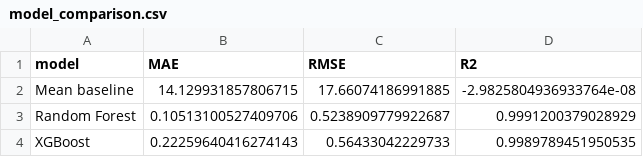
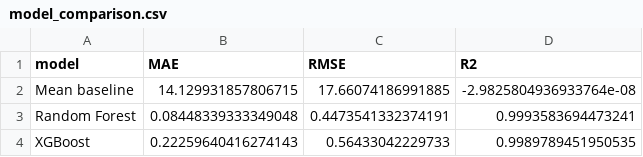
Before and after one commit to Amansoni045/Semester_5_AML_DL, a CSV file: data/GeneratedOutput/04.ModelEvaluation/model_comparison.csv, drawn as a sheet.

```diff
--- a/data/GeneratedOutput/04.ModelEvaluation/model_comparison.csv
+++ b/data/GeneratedOutput/04.ModelEvaluation/model_comparison.csv
@@ -2,3 +2,3 @@ model,MAE,RMSE,R2
 Mean baseline,14.129931857806715,17.66074186991885,-2.9825804936933764e-08
-Random Forest,0.10513100527409706,0.5238909779922687,0.9991200379028929
+Random Forest,0.08448339333349048,0.4473541332374191,0.9993583694473241
 XGBoost,0.22259640416274143,0.56433042229733,0.9989789451950535
```
Also changed, not shown: 18 other files.
